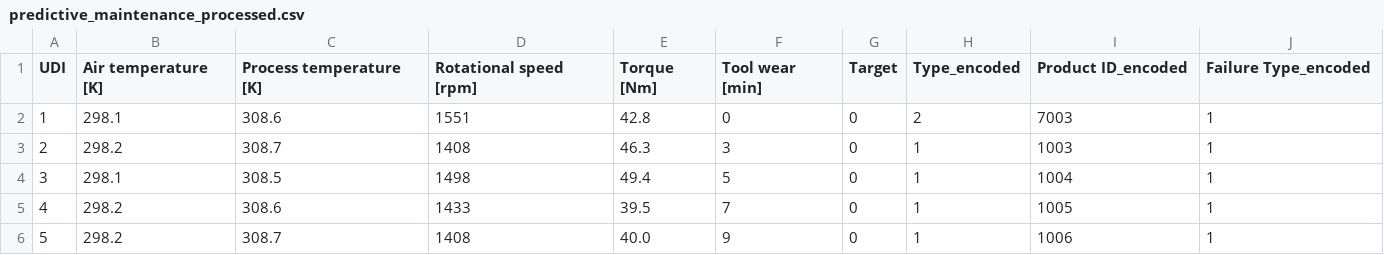
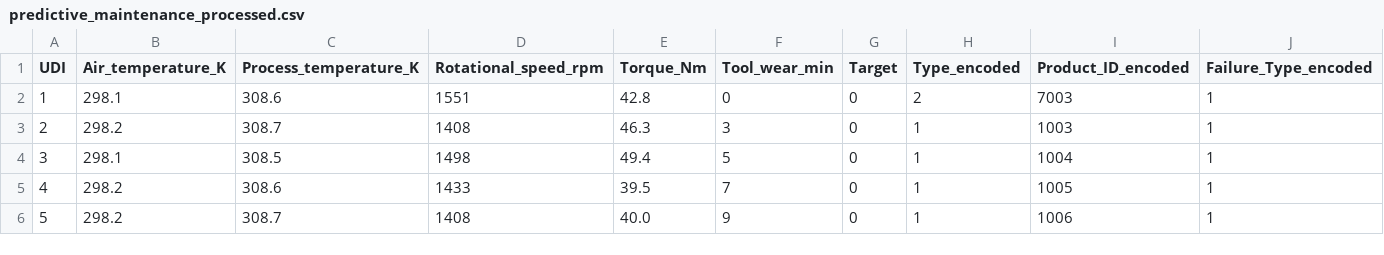
Before and after one commit to raymundojavajr/ml-fp, a CSV file: data/processed/predictive_maintenance_processed.csv, drawn as a sheet; only a part is shown.

```diff
--- a/data/processed/predictive_maintenance_processed.csv
+++ b/data/processed/predictive_maintenance_processed.csv
@@ -1,2 +1,2 @@
-UDI,Air temperature [K],Process temperature [K],Rotational speed [rpm],Torque [Nm],Tool wear [min],Target,Type_encoded,Product ID_encoded,Failure Type_encoded
+UDI,Air_temperature_K,Process_temperature_K,Rotational_speed_rpm,Torque_Nm,Tool_wear_min,Target,Type_encoded,Product_ID_encoded,Failure_Type_encoded
 1,298.1,308.6,1551,42.8,0,0,2,7003,1
```
Also changed, not shown: 11 other files.
